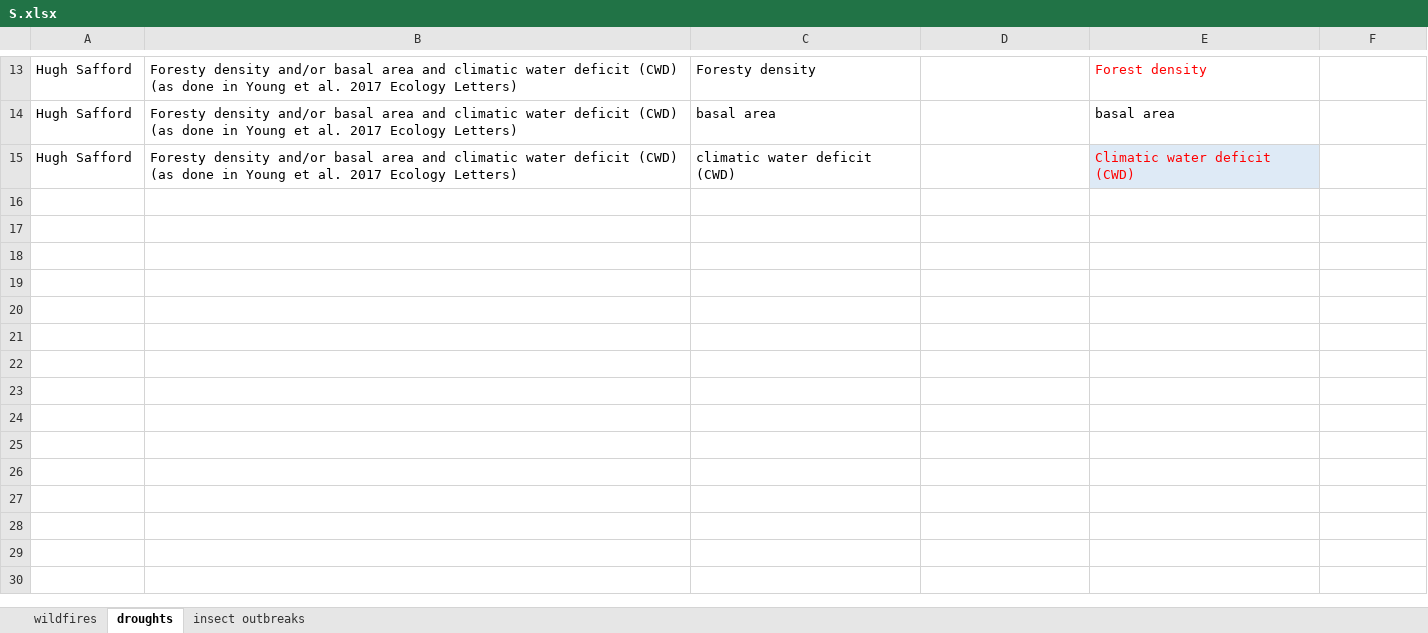
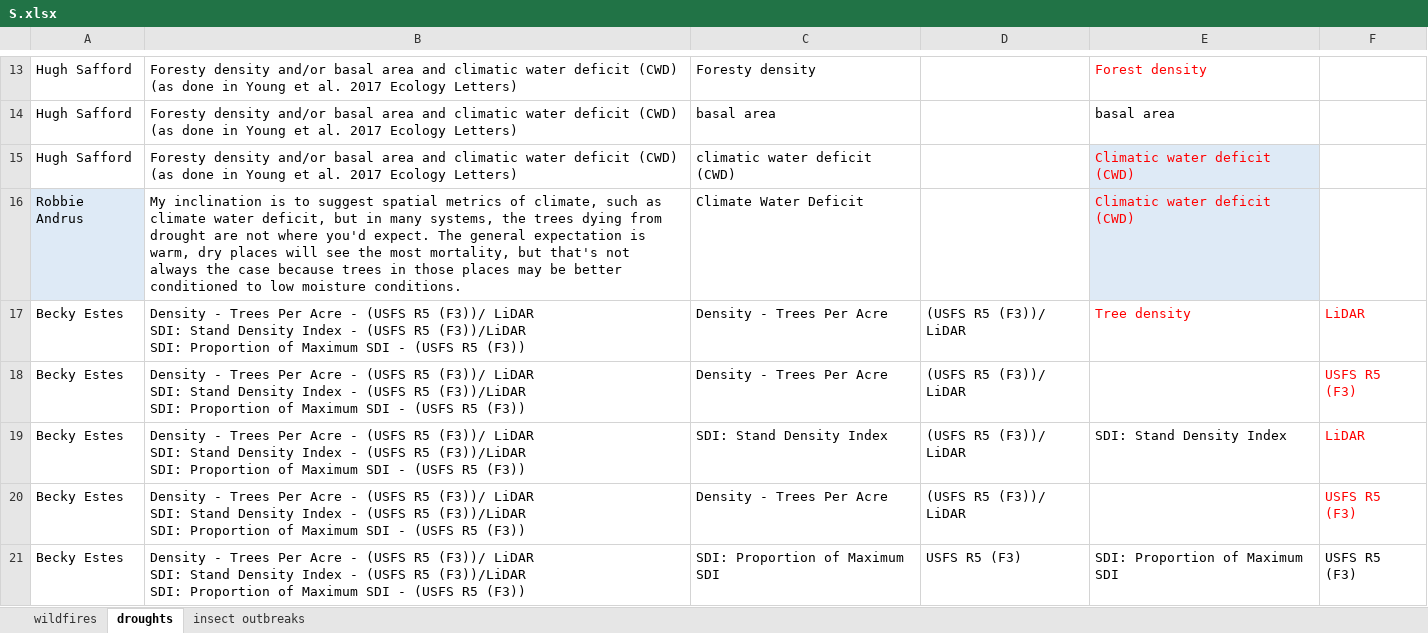
Before and after one commit to th2018/WEST_COAST_ES, an Excel workbook: pre_workshop_survey/indicator_dataset_S/S.xlsx, sheet droughts, drawn as a sheet; only a part is shown, gaps mark what is left out; values as stored, in another font and other column widths than the file's, no borders; charts and pictures and table styles not drawn; ↵ is a line break in a cell; the diff names each change by its address in the sheet, - before the commit and + after, or states it on an @@ line.

```diff
--- a/pre_workshop_survey/indicator_dataset_S/S.xlsx (sheet droughts)
+++ b/pre_workshop_survey/indicator_dataset_S/S.xlsx (sheet droughts)
+row 16: Robbie Andrus | My inclination is to suggest spatial metrics of climate, such as climate water deficit, but in many systems, the trees dying from drought are not where you'd expect. The general expectation is warm, dry places will see the most mortality, but that's not always the case because trees in those places may be better conditioned to low moisture conditions. | Climate Water Deficit |  | Climatic water deficit (CWD)
+row 17: Becky Estes | Density - Trees Per Acre - (USFS R5 (F3))/ LiDAR ↵ SDI: Stand Density Index - (USFS R5 (F3))/LiDAR ↵ SDI: Proportion of Maximum SDI - (USFS R5 (F3)) | Density - Trees Per Acre | (USFS R5 (F3))/ LiDAR | Tree density | LiDAR
+row 18: Becky Estes | Density - Trees Per Acre - (USFS R5 (F3))/ LiDAR ↵ SDI: Stand Density Index - (USFS R5 (F3))/LiDAR ↵ SDI: Proportion of Maximum SDI - (USFS R5 (F3)) | Density - Trees Per Acre | (USFS R5 (F3))/ LiDAR |  | USFS R5 (F3)
+row 19: Becky Estes | Density - Trees Per Acre - (USFS R5 (F3))/ LiDAR ↵ SDI: Stand Density Index - (USFS R5 (F3))/LiDAR ↵ SDI: Proportion of Maximum SDI - (USFS R5 (F3)) | SDI: Stand Density Index | (USFS R5 (F3))/ LiDAR | SDI: Stand Density Index | LiDAR
+row 20: Becky Estes | Density - Trees Per Acre - (USFS R5 (F3))/ LiDAR ↵ SDI: Stand Density Index - (USFS R5 (F3))/LiDAR ↵ SDI: Proportion of Maximum SDI - (USFS R5 (F3)) | Density - Trees Per Acre | (USFS R5 (F3))/ LiDAR |  | USFS R5 (F3)
+row 21: Becky Estes | Density - Trees Per Acre - (USFS R5 (F3))/ LiDAR ↵ SDI: Stand Density Index - (USFS R5 (F3))/LiDAR ↵ SDI: Proportion of Maximum SDI - (USFS R5 (F3)) | SDI: Proportion of Maximum SDI | USFS R5 (F3) | SDI: Proportion of Maximum SDI | USFS R5 (F3)
```
Also changed, not shown: sheet wildfires, sheet insect outbreaks, 1 other file.
